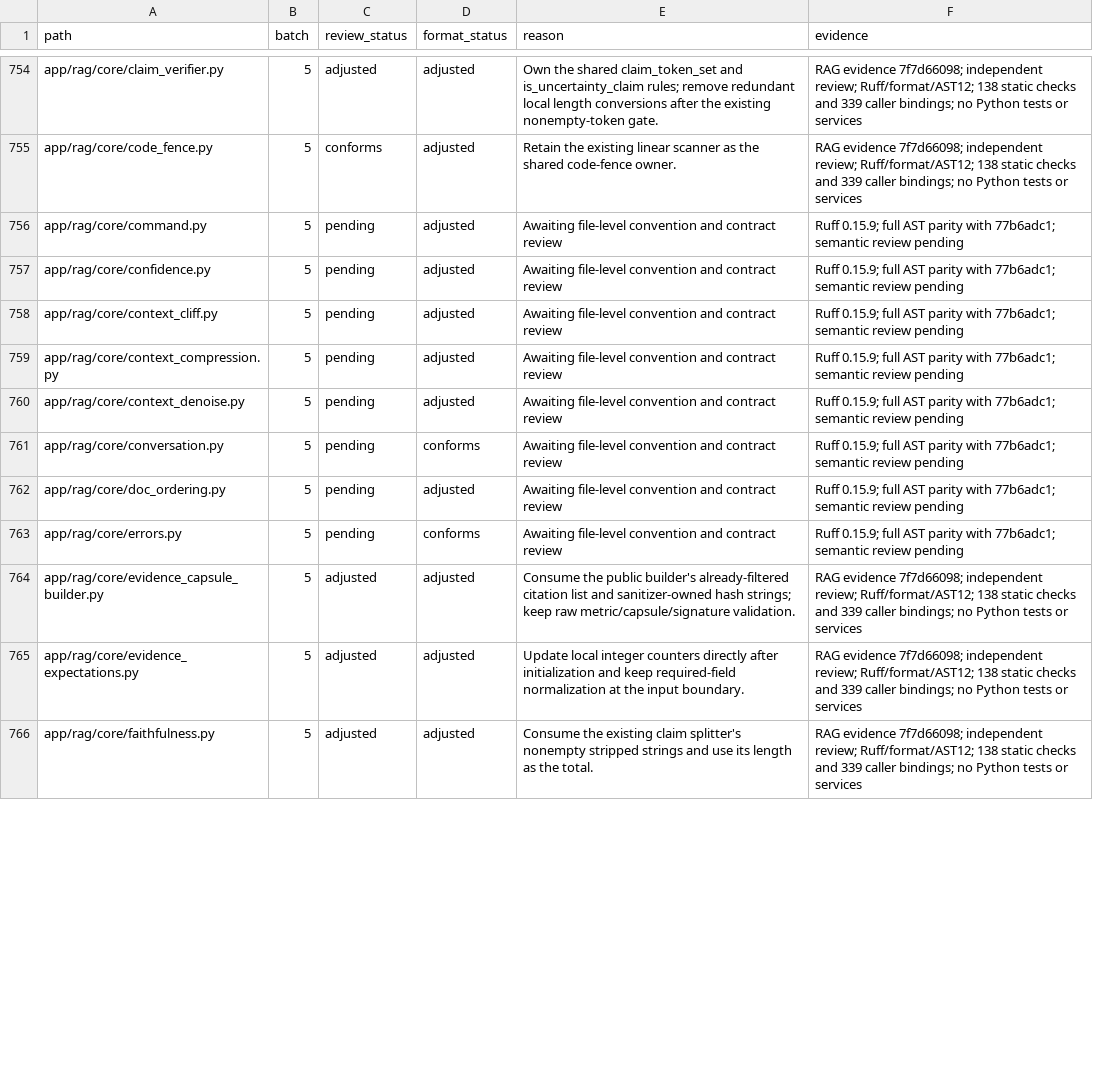
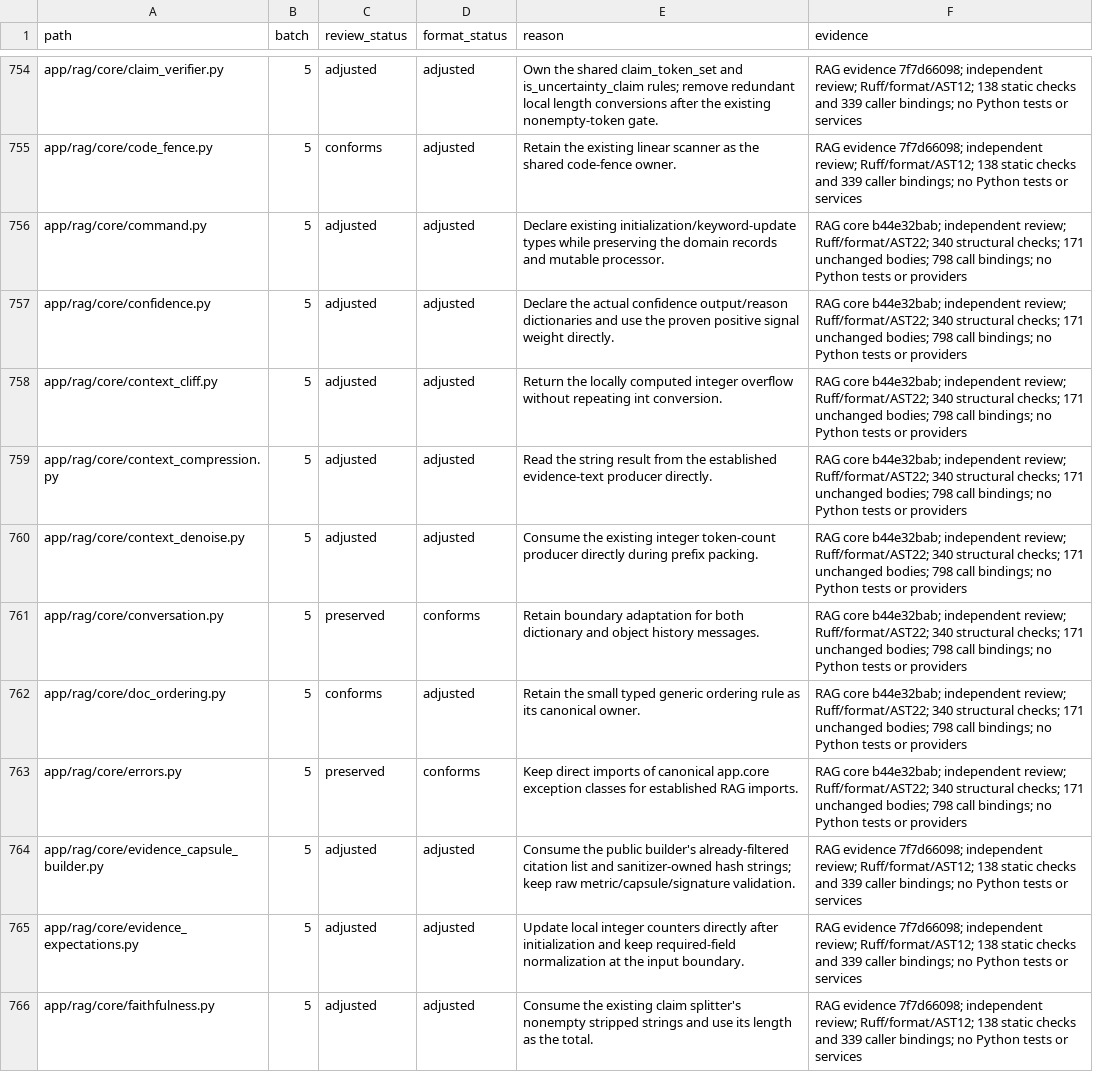
Before and after one commit to skygazer42/MimirQ, a CSV file: docs/maintenance/style-unification/coverage.csv, drawn as a sheet; only a part is shown, gaps mark what is left out; the diff covers the shown part only.

Commit message:
refactor(rag): unify core utility rules and typed records

```diff
--- a/docs/maintenance/style-unification/coverage.csv
+++ b/docs/maintenance/style-unification/coverage.csv
@@ -755,10 +755,10 @@ app/rag/core/claim_verifier.py,5,adjusted,adjusted,Own the shared claim_token_se
 app/rag/core/code_fence.py,5,conforms,adjusted,Retain the existing linear scanner as the shared code-fence owner.,RAG evidence 7f7d66098; independent review; Ruff/format/AST12; 138 static checks and 339 caller bindings; no Python tests or services
-app/rag/core/command.py,5,pending,adjusted,Awaiting file-level convention and contract review,Ruff 0.15.9; full AST parity with 77b6adc1; semantic review pending
-app/rag/core/confidence.py,5,pending,adjusted,Awaiting file-level convention and contract review,Ruff 0.15.9; full AST parity with 77b6adc1; semantic review pending
-app/rag/core/context_cliff.py,5,pending,adjusted,Awaiting file-level convention and contract review,Ruff 0.15.9; full AST parity with 77b6adc1; semantic review pending
-app/rag/core/context_compression.py,5,pending,adjusted,Awaiting file-level convention and contract review,Ruff 0.15.9; full AST parity with 77b6adc1; semantic review pending
-app/rag/core/context_denoise.py,5,pending,adjusted,Awaiting file-level convention and contract review,Ruff 0.15.9; full AST parity with 77b6adc1; semantic review pending
-app/rag/core/conversation.py,5,pending,conforms,Awaiting file-level convention and contract review,Ruff 0.15.9; full AST parity with 77b6adc1; semantic review pending
-app/rag/core/doc_ordering.py,5,pending,adjusted,Awaiting file-level convention and contract review,Ruff 0.15.9; full AST parity with 77b6adc1; semantic review pending
-app/rag/core/errors.py,5,pending,conforms,Awaiting file-level convention and contract review,Ruff 0.15.9; full AST parity with 77b6adc1; semantic review pending
+app/rag/core/command.py,5,adjusted,adjusted,Declare existing initialization/keyword-update types while preserving the domain records and mutable processor.,RAG core b44e32bab; independent review; Ruff/format/AST22; 340 structural checks; 171 unchanged bodies; 798 call bindings; no Python tests or providers
+app/rag/core/confidence.py,5,adjusted,adjusted,Declare the actual confidence output/reason dictionaries and use the proven positive signal weight directly.,RAG core b44e32bab; independent review; Ruff/format/AST22; 340 structural checks; 171 unchanged bodies; 798 call bindings; no Python tests or providers
+app/rag/core/context_cliff.py,5,adjusted,adjusted,Return the locally computed integer overflow without repeating int conversion.,RAG core b44e32bab; independent review; Ruff/format/AST22; 340 structural checks; 171 unchanged bodies; 798 call bindings; no Python tests or providers
+app/rag/core/context_compression.py,5,adjusted,adjusted,Read the string result from the established evidence-text producer directly.,RAG core b44e32bab; independent review; Ruff/format/AST22; 340 structural checks; 171 unchanged bodies; 798 call bindings; no Python tests or providers
+app/rag/core/context_denoise.py,5,adjusted,adjusted,Consume the existing integer token-count producer directly during prefix packing.,RAG core b44e32bab; independent review; Ruff/format/AST22; 340 structural checks; 171 unchanged bodies; 798 call bindings; no Python tests or providers
+app/rag/core/conversation.py,5,preserved,conforms,Retain boundary adaptation for both dictionary and object history messages.,RAG core b44e32bab; independent review; Ruff/format/AST22; 340 structural checks; 171 unchanged bodies; 798 call bindings; no Python tests or providers
+app/rag/core/doc_ordering.py,5,conforms,adjusted,Retain the small typed generic ordering rule as its canonical owner.,RAG core b44e32bab; independent review; Ruff/format/AST22; 340 structural checks; 171 unchanged bodies; 798 call bindings; no Python tests or providers
+app/rag/core/errors.py,5,preserved,conforms,Keep direct imports of canonical app.core exception classes for established RAG imports.,RAG core b44e32bab; independent review; Ruff/format/AST22; 340 structural checks; 171 unchanged bodies; 798 call bindings; no Python tests or providers
 app/rag/core/evidence_capsule_builder.py,5,adjusted,adjusted,Consume the public builder's already-filtered citation list and sanitizer-owned hash strings; keep raw metric/capsule/signature validation.,RAG evidence 7f7d66098; independent review; Ruff/format/AST12; 138 static checks and 339 caller bindings; no Python tests or services
```
Also changed, not shown: 46 edited cells elsewhere in this file, 13 other files.
